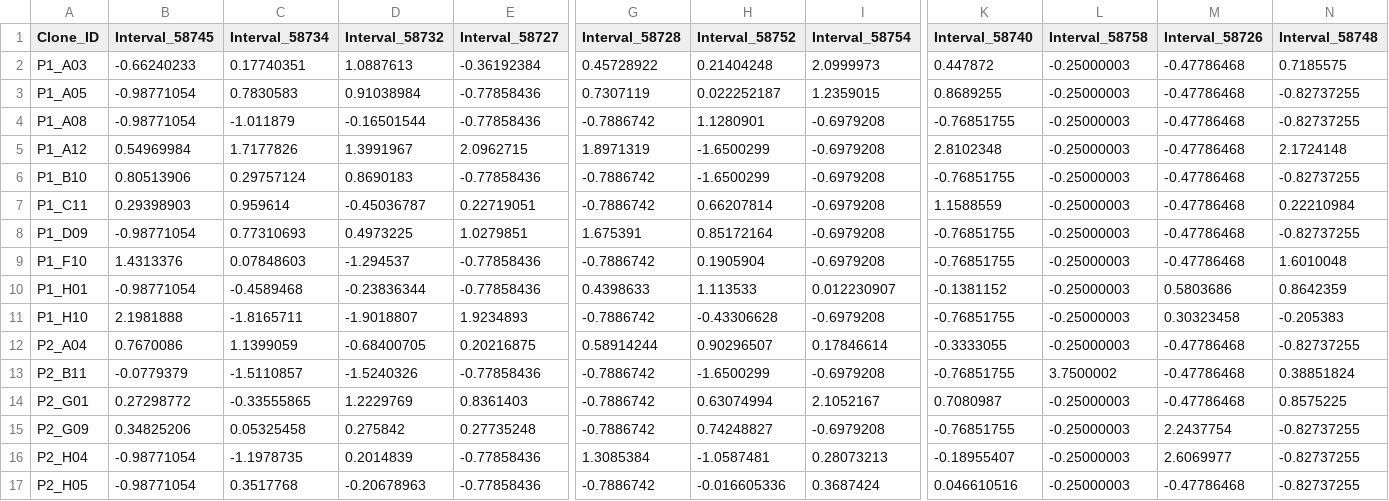
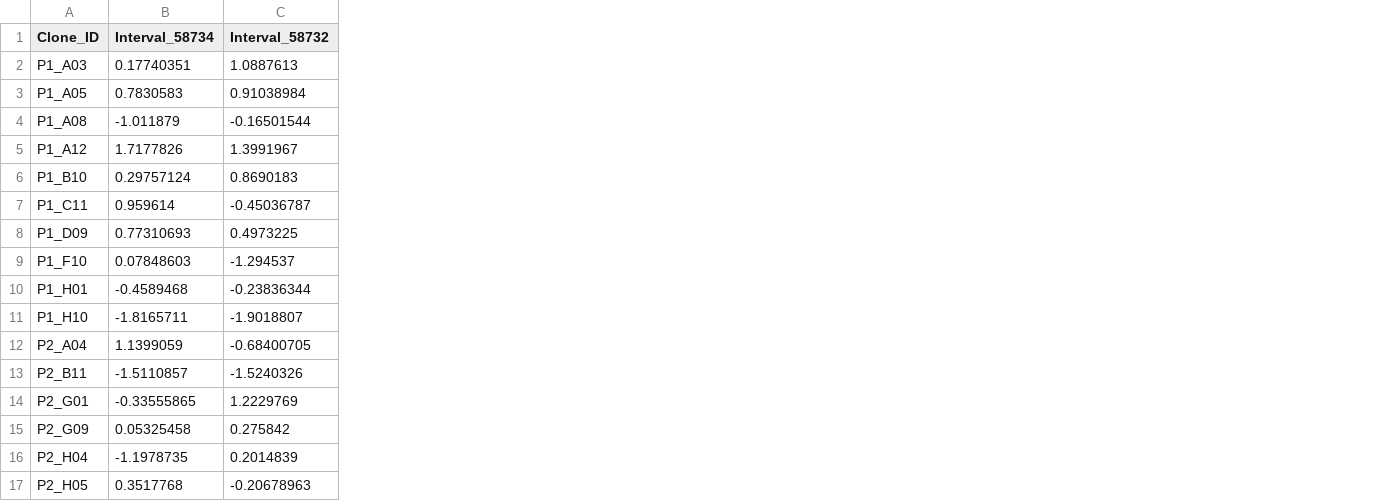
Before and after one commit to MartyWeissman/ClonalOmics, a CSV file: Figure 3/eigendata/MAST4/peak_z.csv, drawn as a sheet; only a part is shown, gaps mark what is left out; the diff names each change by its address in the sheet, - before the commit and + after, or states it on an @@ line.

```diff
--- a/Figure 3/eigendata/MAST4/peak_z.csv
+++ b/Figure 3/eigendata/MAST4/peak_z.csv
-column B (Interval_58745), rows 2-17: -0.66240233 | -0.98771054 | -0.98771054 | 0.54969984 | 0.80513906 | 0.29398903 | -0.98771054 | 1.4313376 | -0.98771054 | 2.1981888 | 0.7670086 | -0.0779379 | 0.27298772 | 0.34825206 | -0.98771054 | -0.98771054
-column E (Interval_58727), rows 2-17: -0.36192384 | -0.77858436 | -0.77858436 | 2.0962715 | -0.77858436 | 0.22719051 | 1.0279851 | -0.77858436 | -0.77858436 | 1.9234893 | 0.20216875 | -0.77858436 | 0.8361403 | 0.27735248 | -0.77858436 | -0.77858436
-column G (Interval_58728), rows 2-17: 0.45728922 | 0.7307119 | -0.7886742 | 1.8971319 | -0.7886742 | -0.7886742 | 1.675391 | -0.7886742 | 0.4398633 | -0.7886742 | 0.58914244 | -0.7886742 | -0.7886742 | -0.7886742 | 1.3085384 | -0.7886742
-column H (Interval_58752), rows 2-17: 0.21404248 | 0.022252187 | 1.1280901 | -1.6500299 | -1.6500299 | 0.66207814 | 0.85172164 | 0.1905904 | 1.113533 | -0.43306628 | 0.90296507 | -1.6500299 | 0.63074994 | 0.74248827 | -1.0587481 | -0.016605336
-column I (Interval_58754), rows 2-17: 2.0999973 | 1.2359015 | -0.6979208 | -0.6979208 | -0.6979208 | -0.6979208 | -0.6979208 | -0.6979208 | 0.012230907 | -0.6979208 | 0.17846614 | -0.6979208 | 2.1052167 | -0.6979208 | 0.28073213 | 0.3687424
-column K (Interval_58740), rows 2-17: 0.447872 | 0.8689255 | -0.76851755 | 2.8102348 | -0.76851755 | 1.1588559 | -0.76851755 | -0.76851755 | -0.1381152 | -0.76851755 | -0.3333055 | -0.76851755 | 0.7080987 | -0.76851755 | -0.18955407 | 0.046610516
-column L (Interval_58758), rows 2-17: -0.25000003 | -0.25000003 | -0.25000003 | -0.25000003 | -0.25000003 | -0.25000003 | -0.25000003 | -0.25000003 | -0.25000003 | -0.25000003 | -0.25000003 | 3.7500002 | -0.25000003 | -0.25000003 | -0.25000003 | -0.25000003
-column M (Interval_58726), rows 2-17: -0.47786468 | -0.47786468 | -0.47786468 | -0.47786468 | -0.47786468 | -0.47786468 | -0.47786468 | -0.47786468 | 0.5803686 | 0.30323458 | -0.47786468 | -0.47786468 | -0.47786468 | 2.2437754 | 2.6069977 | -0.47786468
-column N (Interval_58748), rows 2-17: 0.7185575 | -0.82737255 | -0.82737255 | 2.1724148 | -0.82737255 | 0.22210984 | -0.82737255 | 1.6010048 | 0.8642359 | -0.205383 | -0.82737255 | 0.38851824 | 0.8575225 | -0.82737255 | -0.82737255 | -0.82737255
```
Also changed, not shown: Figure 3/eigendata/KLRD1/eig_weights.csv, Figure 3/eigendata/KLRD1/peak_corr.csv, 22 other files.
